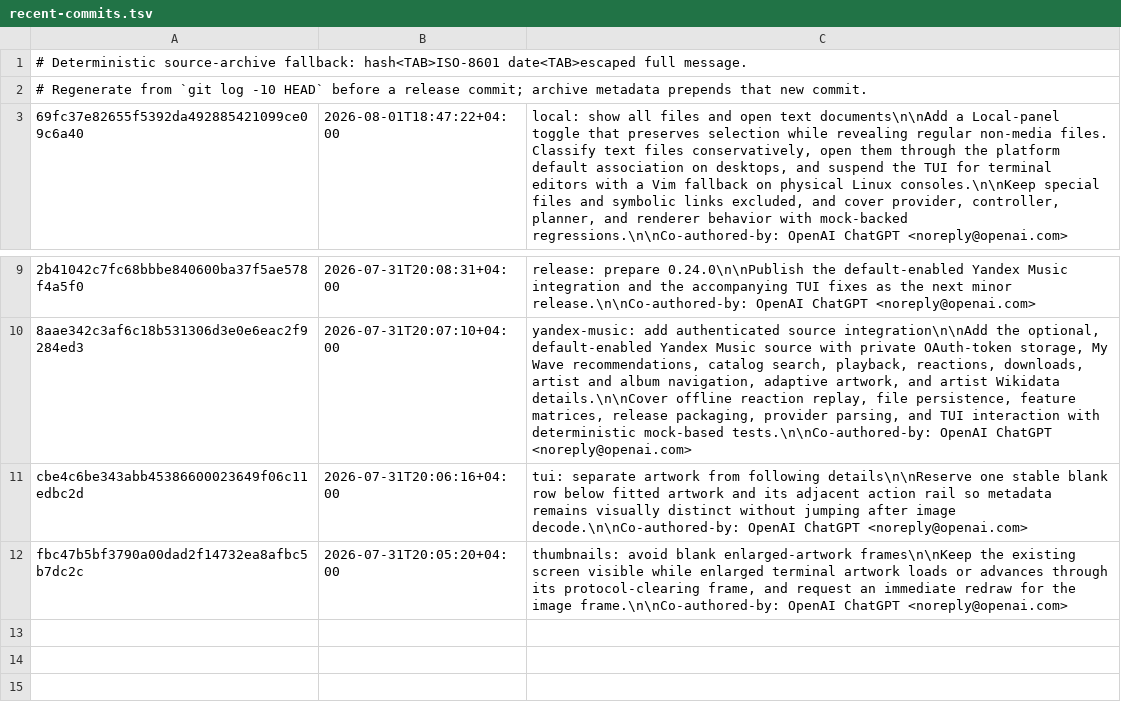
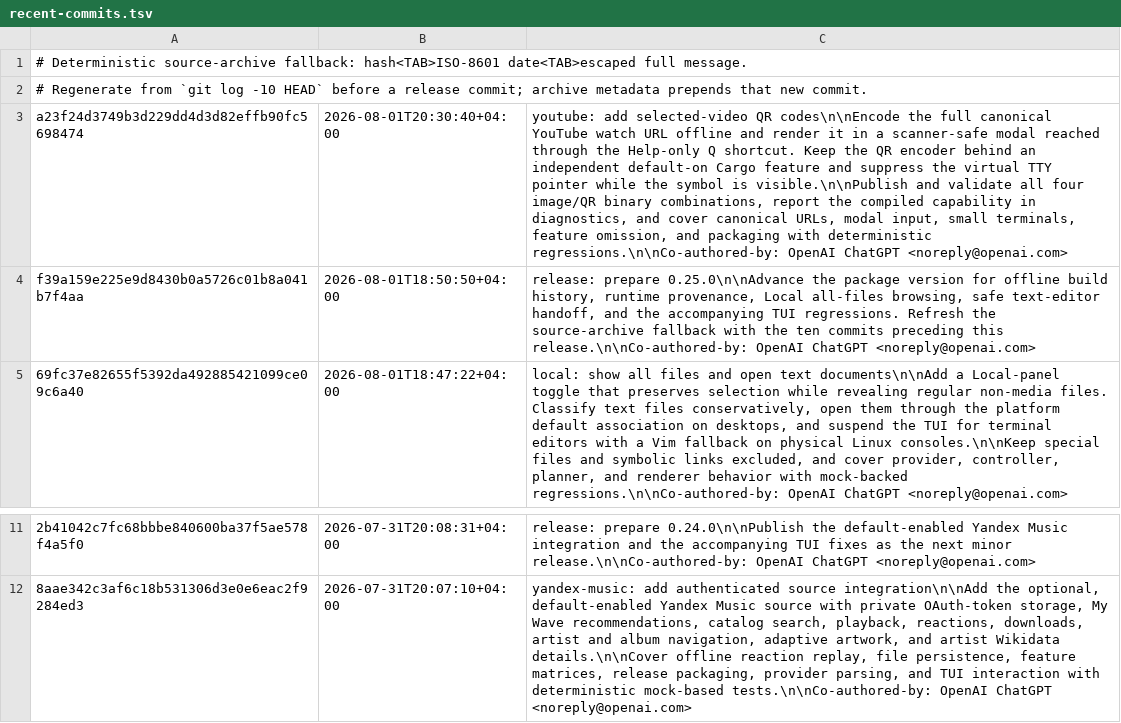
Before and after one commit to vitaly-zdanevich/youta, a TSV file: build/recent-commits.tsv, drawn as a sheet; only a part is shown, gaps mark what is left out; removed rows and columns are numbered as before the commit, all else as after; the diff names each change by its address in the sheet, - before the commit and + after, or states it on an @@ line.

```diff
--- a/build/recent-commits.tsv
+++ b/build/recent-commits.tsv
+row 3: a23f24d3749b3d229dd4d3d82effb90fc5698474 | 2026-08-01T20:30:40+04:00 | youtube: add selected-video QR codes\n\nEncode the full canonical YouTube watch URL offline and render it in a scanner-safe modal reached through the Help-only Q shortcut. Keep the QR encoder behind an independent default-on Cargo feature and suppress the virtual TTY pointer while the symbol is visible.\n\nPublish and validate all four image/QR binary combinations, report the compiled capability in diagnostics, and cover canonical URLs, modal input, small terminals, feature omission, and packaging with deterministic regressions.\n\nCo-authored-by: OpenAI ChatGPT <noreply@openai.com>
+row 4: f39a159e225e9d8430b0a5726c01b8a041b7f4aa | 2026-08-01T18:50:50+04:00 | release: prepare 0.25.0\n\nAdvance the package version for offline build history, runtime provenance, Local all-files browsing, safe text-editor handoff, and the accompanying TUI regressions. Refresh the source-archive fallback with the ten commits preceding this release.\n\nCo-authored-by: OpenAI ChatGPT <noreply@openai.com>
-row 11: cbe4c6be343abb45386600023649f06c11edbc2d | 2026-07-31T20:06:16+04:00 | tui: separate artwork from following details\n\nReserve one stable blank row below fitted artwork and its adjacent action rail so metadata remains visually distinct without jumping after image decode.\n\nCo-authored-by: OpenAI ChatGPT <noreply@openai.com>
-row 12: fbc47b5bf3790a00dad2f14732ea8afbc5b7dc2c | 2026-07-31T20:05:20+04:00 | thumbnails: avoid blank enlarged-artwork frames\n\nKeep the existing screen visible while enlarged terminal artwork loads or advances through its protocol-clearing frame, and request an immediate redraw for the image frame.\n\nCo-authored-by: OpenAI ChatGPT <noreply@openai.com>
```
Also changed, not shown: 2 other files.
